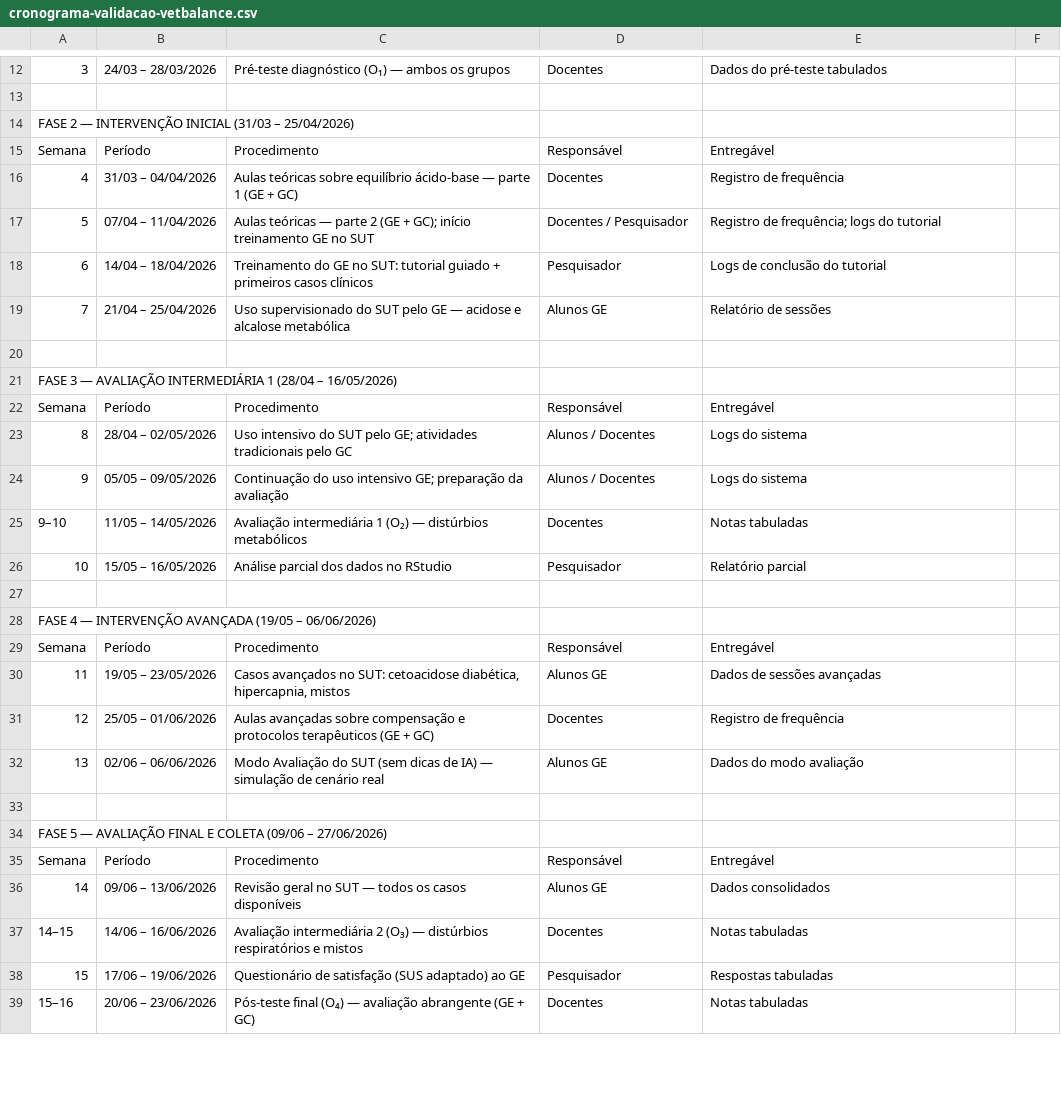
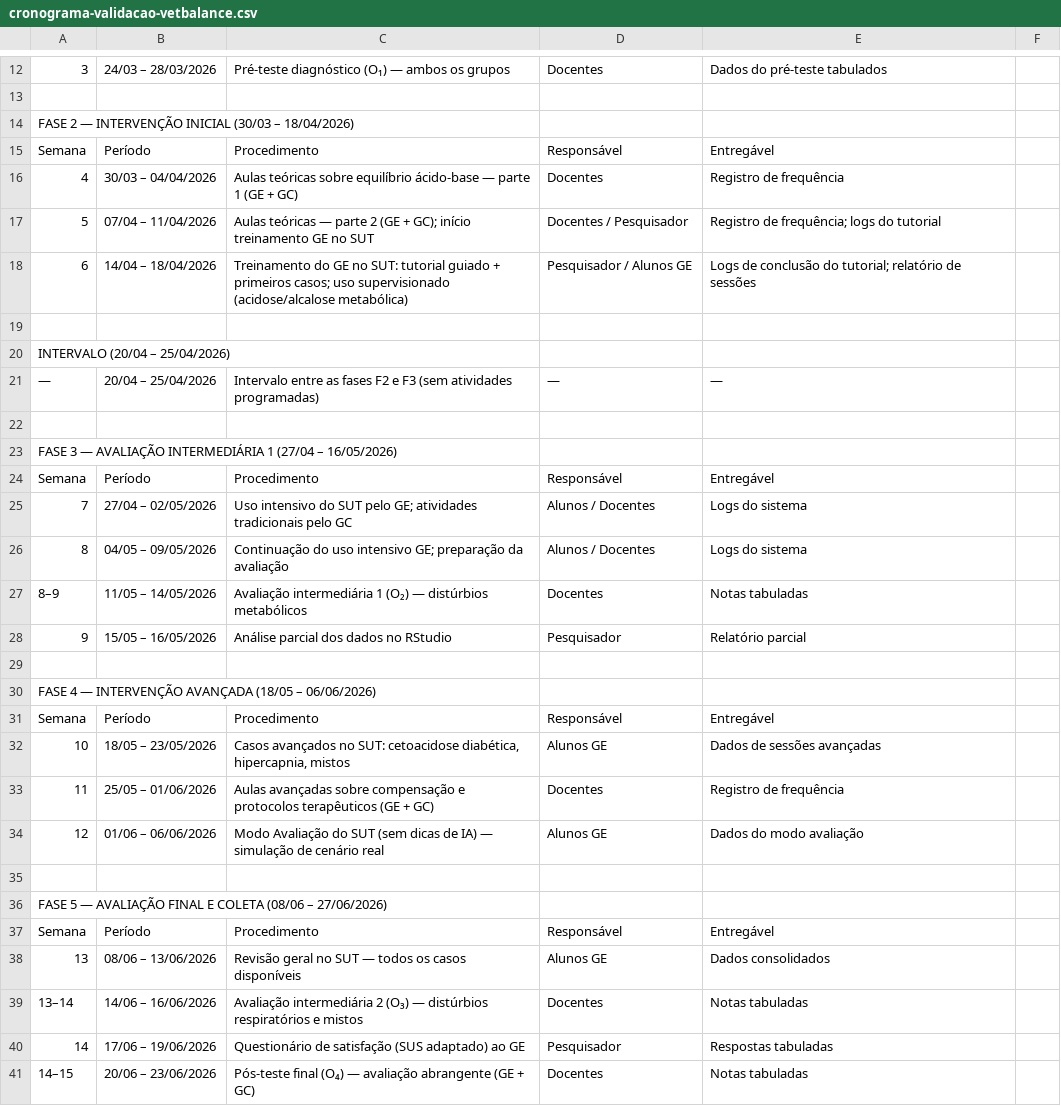
Before and after one commit to KyoFaBraL/vet-sim-buddy, a CSV file: public/cronograma-validacao-vetbalance.csv, drawn as a sheet; only a part is shown, gaps mark what is left out; removed rows and columns are numbered as before the commit, all else as after; the diff covers the shown part only; the diff names each change by its address in the sheet, - before the commit and + after, or states it on an @@ line.

```diff
--- a/public/cronograma-validacao-vetbalance.csv
+++ b/public/cronograma-validacao-vetbalance.csv
-A14: …INTERVENÇÃO INICIAL (31/03 – 25/04/2026)
+A14: …INTERVENÇÃO INICIAL (30/03 – 18/04/2026)
-B16: 31/03 – 04/04/2026
+B16: 30/03 – 04/04/2026
-C18: …+ primeiros casos clínicos
+C18: …+ primeiros casos; uso supervisionado (acidose/alcalose metabólica)
-D18: Pesquisador
+D18: Pesquisador / Alunos GE
-E18: Logs de conclusão do tutorial
+E18: Logs de conclusão do tutorial; relatório de sessões
-row 19: 7 | 21/04 – 25/04/2026 | Uso supervisionado do SUT pelo GE — acidose e alcalose metabólica | Alunos GE | Relatório de sessões
-A20: FASE 3 — AVALIAÇÃO INTERMEDIÁRIA 1 (28/04 – 16/05/2026)
+A20: INTERVALO (20/04 – 25/04/2026)
+row 21: — | 20/04 – 25/04/2026 | Intervalo entre as fases F2 e F3 (sem atividades programadas) | — | —
+row 22: (empty)
+row 23: FASE 3 — AVALIAÇÃO INTERMEDIÁRIA 1 (27/04 – 16/05/2026)
+row 25: 7 | 27/04 – 02/05/2026 | Uso intensivo do SUT pelo GE; atividades tradicionais pelo GC | Alunos / Docentes | Logs do sistema
-B26: 28/04 – 02/05/2026
+B26: 04/05 – 09/05/2026
-C26: Uso intensivo do SUT pelo GE; atividades tradicionais pelo GC
+C26: Continuação do uso intensivo GE; preparação da avaliação
-row 24: 9 | 05/05 – 09/05/2026 | Continuação do uso intensivo GE; preparação da avaliação | Alunos / Docentes | Logs do sistema
-A27: 9–10
+A27: 8–9
-A28: 10
+A28: 9
-A30: …INTERVENÇÃO AVANÇADA (19/05 – 06/06/2026)
+A30: …INTERVENÇÃO AVANÇADA (18/05 – 06/06/2026)
-A32: 11
+A32: 10
-B32: 19/05 – 23/05/2026
+B32: 18/05 – 23/05/2026
-A33: 12
+A33: 11
-A34: 13
+A34: 12
-B34: 02/06 – 06/06/2026
+B34: 01/06 – 06/06/2026
-A36: …E COLETA (09/06 – 27/06/2026)
+A36: …E COLETA (08/06 – 27/06/2026)
-A38: 14
+A38: 13
-B38: 09/06 – 13/06/2026
+B38: 08/06 – 13/06/2026
-A39: 14–15
+A39: 13–14
-A40: 15
+A40: 14
-A41: 15–16
+A41: 14–15
```
Also changed, not shown: 3 added rows, 1 removed row and 60 edited cells elsewhere in this file.
